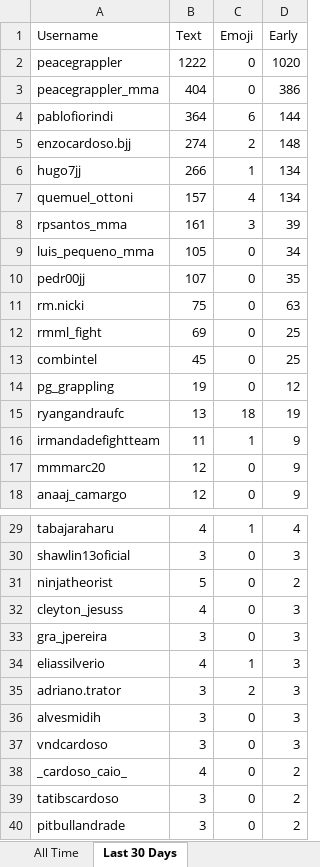
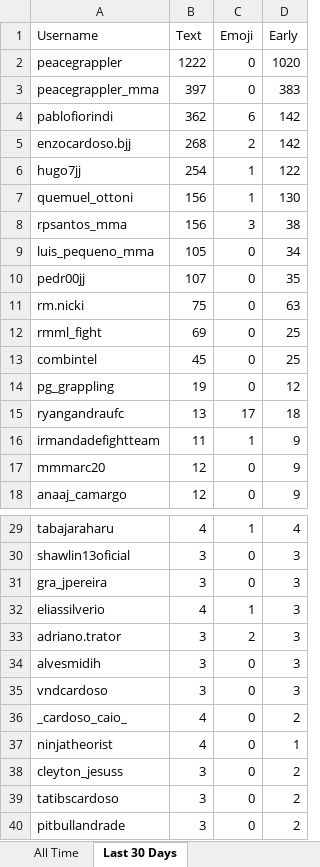
Before and after one commit to paxlucta/peace-grappler, an Excel workbook: Engagement Rankings.xlsx, sheet Last 30 Days, drawn as a sheet; only a part is shown, gaps mark what is left out; values as stored, in another font and other column widths than the file's, no borders; removed rows and columns are numbered as before the commit, all else as after; the diff names each change by its address in the sheet, - before the commit and + after, or states it on an @@ line.

```diff
--- a/Engagement Rankings.xlsx (sheet Last 30 Days)
+++ b/Engagement Rankings.xlsx (sheet Last 30 Days)
-B3 (Text): 404
+B3 (Text): 397
-D3 (Early): 386
+D3 (Early): 383
-B4 (Text): 364
+B4 (Text): 362
-D4 (Early): 144
+D4 (Early): 142
-B5 (Text): 274
+B5 (Text): 268
-D5 (Early): 148
+D5 (Early): 142
-B6 (Text): 266
+B6 (Text): 254
-D6 (Early): 134
+D6 (Early): 122
-B7 (Text): 157
+B7 (Text): 156
-C7 (Emoji): 4
+C7 (Emoji): 1
-D7 (Early): 134
+D7 (Early): 130
-B8 (Text): 161
+B8 (Text): 156
-D8 (Early): 39
+D8 (Early): 38
-C15 (Emoji): 18
+C15 (Emoji): 17
-D15 (Early): 19
+D15 (Early): 18
-row 31: ninjatheorist | 5 | 0 | 2
-row 32: cleyton_jesuss | 4 | 0 | 3
+row 37: ninjatheorist | 4 | 0 | 1
+row 38: cleyton_jesuss | 3 | 0 | 2
```
Also changed, not shown: 8 other files.
